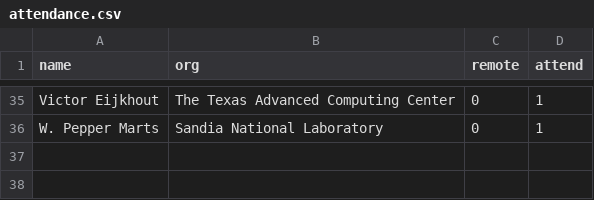
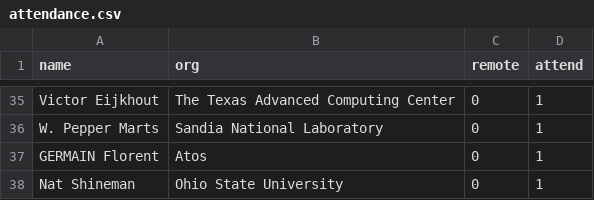
Before and after one commit to mpi-forum/mpi-forum.github.io, a CSV file: _data/meetings/2023/07/attendance.csv, drawn as a sheet; only a part is shown, gaps mark what is left out; the diff names each change by its address in the sheet, - before the commit and + after, or states it on an @@ line.

Commit message:
Add 2023-07 registration

```diff
--- a/_data/meetings/2023/07/attendance.csv
+++ b/_data/meetings/2023/07/attendance.csv
+row 37: GERMAIN Florent | Atos | 0 | 1
+row 38: Nat Shineman | Ohio State University | 0 | 1
```
